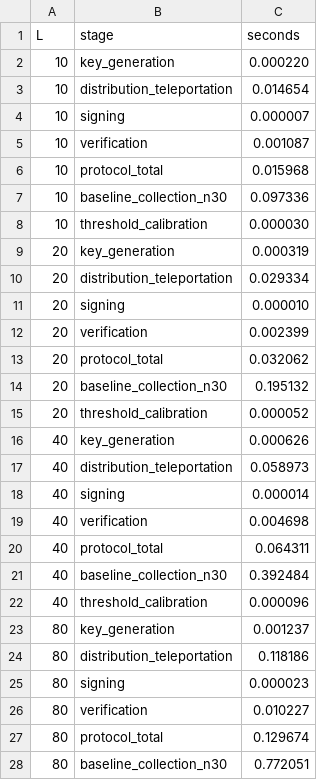
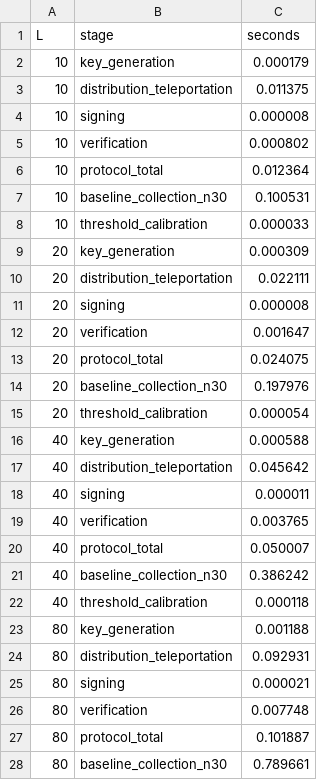
Before and after one commit to jhamanas/QDS, a CSV file: results/performance_benchmark.csv, drawn as a sheet; only a part is shown; the diff covers the shown part only.

```diff
--- a/results/performance_benchmark.csv
+++ b/results/performance_benchmark.csv
@@ -1,28 +1,28 @@
 L,stage,seconds
-10,key_generation,0.000220
-10,distribution_teleportation,0.014654
-10,signing,0.000007
-10,verification,0.001087
-10,protocol_total,0.015968
-10,baseline_collection_n30,0.097336
-10,threshold_calibration,0.000030
-20,key_generation,0.000319
-20,distribution_teleportation,0.029334
-20,signing,0.000010
-20,verification,0.002399
-20,protocol_total,0.032062
-20,baseline_collection_n30,0.195132
-20,threshold_calibration,0.000052
-40,key_generation,0.000626
-40,distribution_teleportation,0.058973
-40,signing,0.000014
-40,verification,0.004698
-40,protocol_total,0.064311
-40,baseline_collection_n30,0.392484
-40,threshold_calibration,0.000096
-80,key_generation,0.001237
-80,distribution_teleportation,0.118186
-80,signing,0.000023
-80,verification,0.010227
-80,protocol_total,0.129674
-80,baseline_collection_n30,0.772051
+10,key_generation,0.000179
+10,distribution_teleportation,0.011375
+10,signing,0.000008
+10,verification,0.000802
+10,protocol_total,0.012364
+10,baseline_collection_n30,0.100531
+10,threshold_calibration,0.000033
+20,key_generation,0.000309
+20,distribution_teleportation,0.022111
+20,signing,0.000008
+20,verification,0.001647
+20,protocol_total,0.024075
+20,baseline_collection_n30,0.197976
+20,threshold_calibration,0.000054
+40,key_generation,0.000588
+40,distribution_teleportation,0.045642
+40,signing,0.000011
+40,verification,0.003765
+40,protocol_total,0.050007
+40,baseline_collection_n30,0.386242
+40,threshold_calibration,0.000118
+80,key_generation,0.001188
+80,distribution_teleportation,0.092931
+80,signing,0.000021
+80,verification,0.007748
+80,protocol_total,0.101887
+80,baseline_collection_n30,0.789661
```
Also changed, not shown: 8 edited cells elsewhere in this file, 9 other files.
